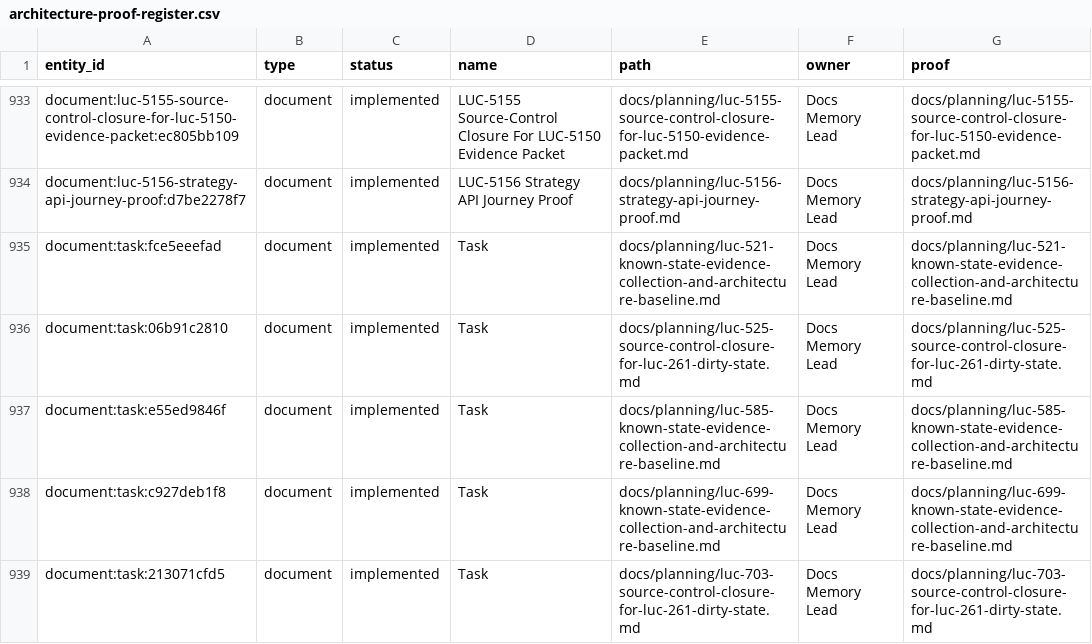
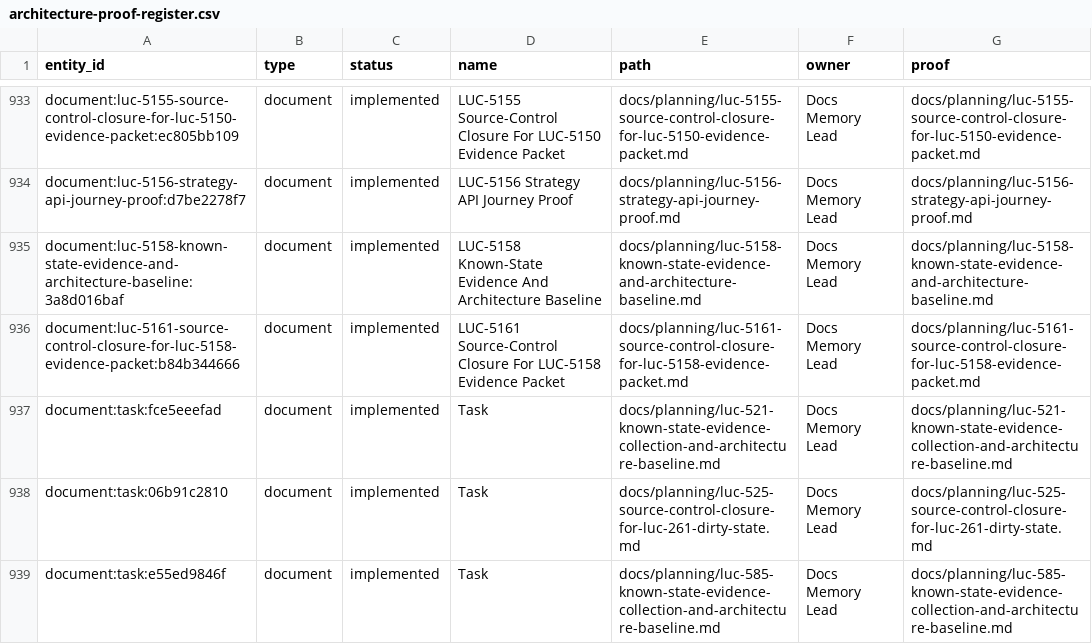
Before and after one commit to Wroblewski-Patryk/Roost, a CSV file: docs/graphs/architecture-proof-register.csv, drawn as a sheet; only a part is shown, gaps mark what is left out; the shorter side is filled out with more unchanged rows; the diff names each change by its address in the sheet, - before the commit and + after, or states it on an @@ line.

```diff
--- a/docs/graphs/architecture-proof-register.csv
+++ b/docs/graphs/architecture-proof-register.csv
+row 935: document:luc-5158-known-state-evidence-and-architecture-baseline:3a8d016baf | document | implemented | LUC-5158 Known-State Evidence And Architecture Baseline | docs/planning/luc-5158-known-state-evidence-and-architecture-baseline.md | Docs Memory Lead | docs/planning/luc-5158-known-state-evidence-and-architecture-baseline.md
+row 936: document:luc-5161-source-control-closure-for-luc-5158-evidence-packet:b84b344666 | document | implemented | LUC-5161 Source-Control Closure For LUC-5158 Evidence Packet | docs/planning/luc-5161-source-control-closure-for-luc-5158-evidence-packet.md | Docs Memory Lead | docs/planning/luc-5161-source-control-closure-for-luc-5158-evidence-packet.md
```
Also changed, not shown: docs/graphs/architecture-awareness.csv, 15 other files.
